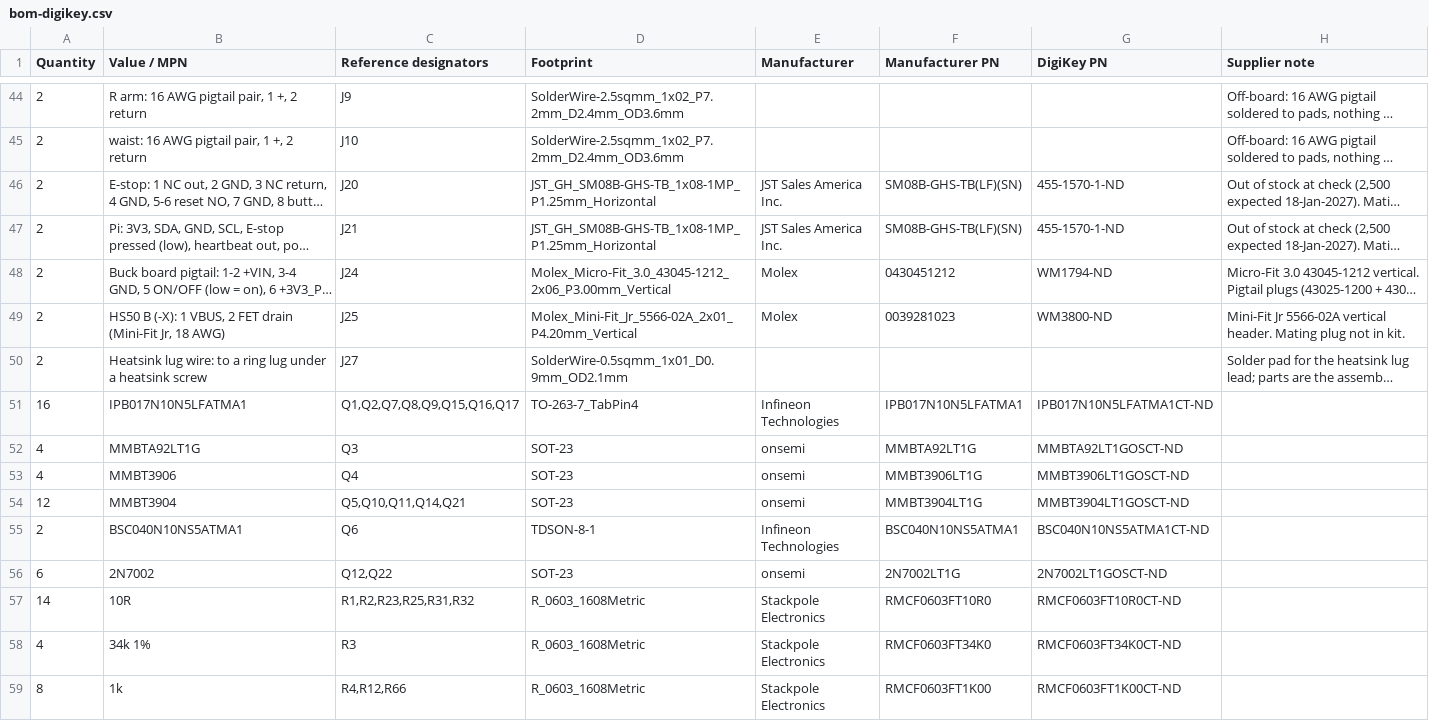
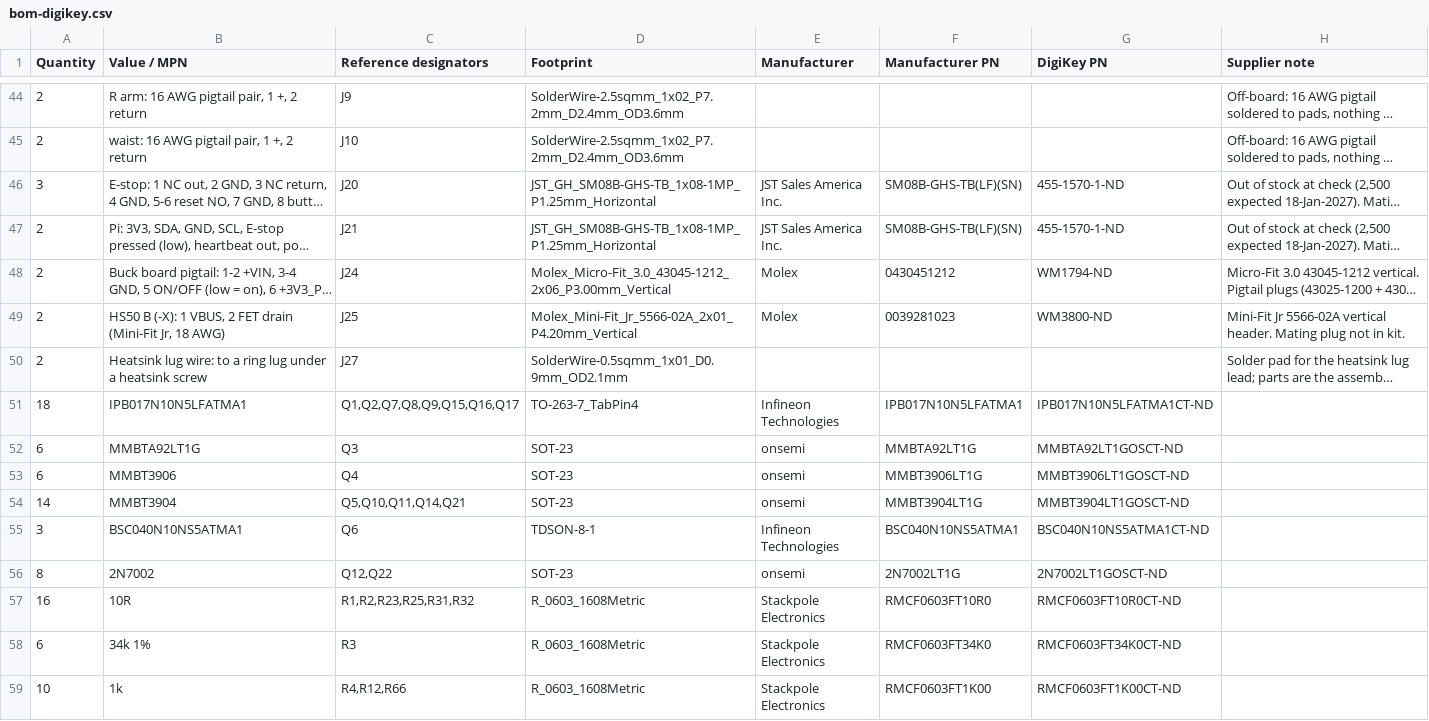
Before and after one commit to jaylamping/roark, a CSV file: hardware/power-board/fab/bom-digikey.csv, drawn as a sheet; only a part is shown, gaps mark what is left out; long unchanged cells end in …; the diff covers the shown part only; the diff names each change by its address in the sheet, - before the commit and + after, or states it on an @@ line.

```diff
--- a/hardware/power-board/fab/bom-digikey.csv
+++ b/hardware/power-board/fab/bom-digikey.csv
-A46 (Quantity): 2
+A46 (Quantity): 3
-A51 (Quantity): 16
+A51 (Quantity): 18
-A52:A53 (Quantity): 4
+A52:A53 (Quantity): 6
-A54 (Quantity): 12
+A54 (Quantity): 14
-A55 (Quantity): 2
+A55 (Quantity): 3
-A56 (Quantity): 6
+A56 (Quantity): 8
-A57 (Quantity): 14
+A57 (Quantity): 16
-A58 (Quantity): 4
+A58 (Quantity): 6
-A59 (Quantity): 8
+A59 (Quantity): 10
```
Also changed, not shown: 78 edited cells elsewhere in this file, hardware/power-board/buck12/fab/bom-digikey.csv, hardware/power-board/kit-2sets.csv, 2 other files.
